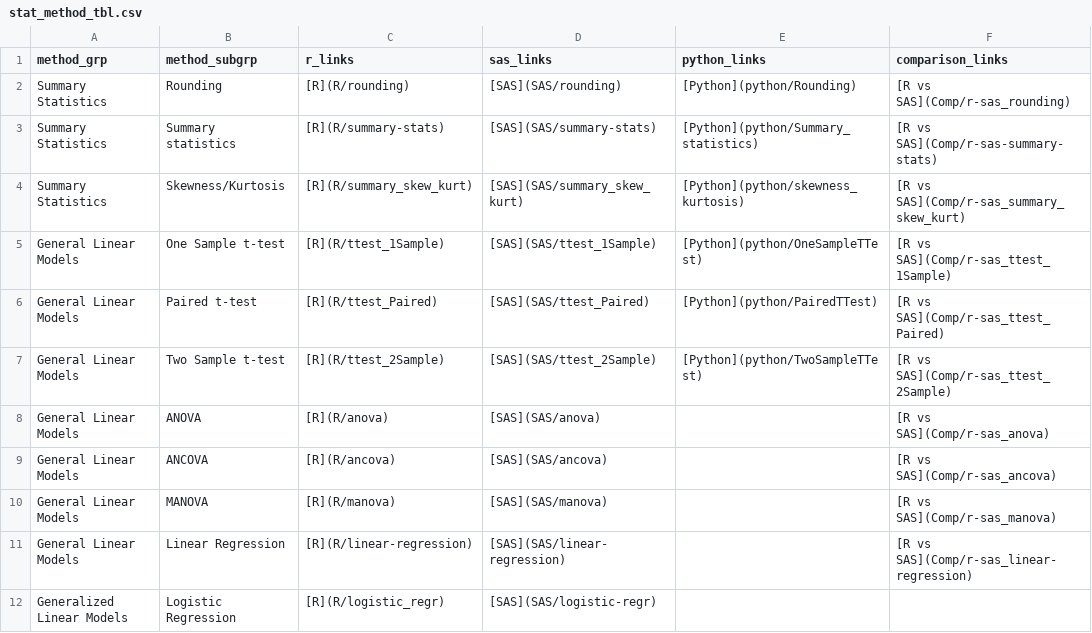
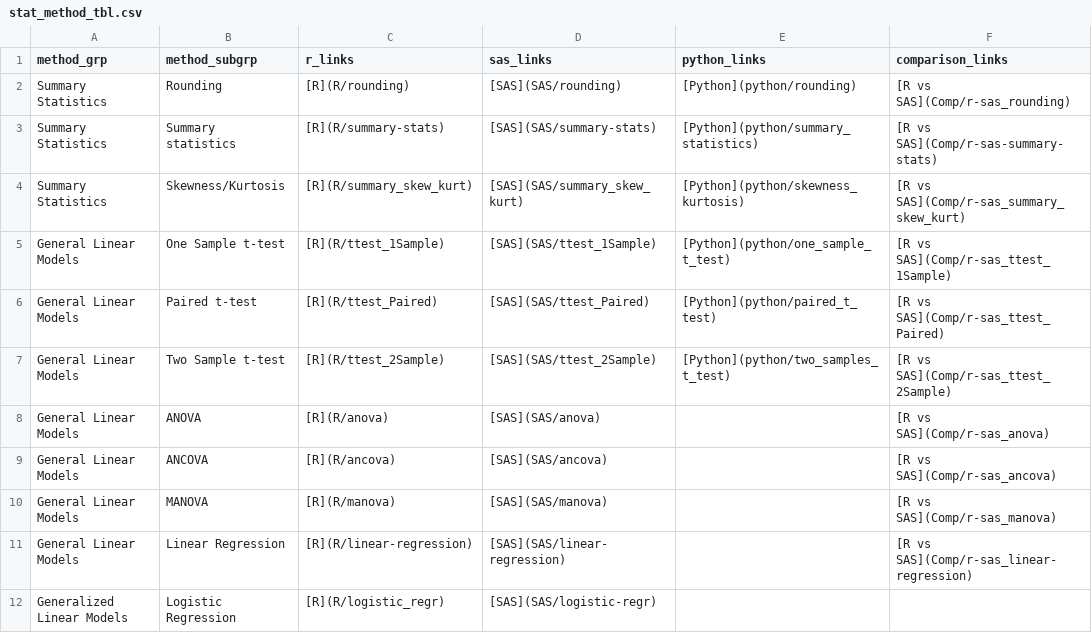
Before and after one commit to PSIAIMS/CAMIS, a CSV file: data/stat_method_tbl.csv, drawn as a sheet; only a part is shown.

```diff
--- a/data/stat_method_tbl.csv
+++ b/data/stat_method_tbl.csv
@@ -1,8 +1,8 @@
 method_grp,method_subgrp,r_links,sas_links,python_links,comparison_links
-Summary Statistics,Rounding,[R](R/rounding),[SAS](SAS/rounding),[Python](python/Rounding),[R vs SAS](Comp/r-sas_rounding)
-Summary Statistics,Summary statistics,[R](R/summary-stats),[SAS](SAS/summary-stats),[Python](python/Summary_statistics),[R vs SAS](Comp/r-sas-summary-stats)
+Summary Statistics,Rounding,[R](R/rounding),[SAS](SAS/rounding),[Python](python/rounding),[R vs SAS](Comp/r-sas_rounding)
+Summary Statistics,Summary statistics,[R](R/summary-stats),[SAS](SAS/summary-stats),[Python](python/summary_statistics),[R vs SAS](Comp/r-sas-summary-stats)
 Summary Statistics,Skewness/Kurtosis,[R](R/summary_skew_kurt),[SAS](SAS/summary_skew_kurt),[Python](python/skewness_kurtosis),[R vs SAS](Comp/r-sas_summary_skew_kurt)
-General Linear Models,One Sample t-test,[R](R/ttest_1Sample),[SAS](SAS/ttest_1Sample),[Python](python/OneSampleTTest),[R vs SAS](Comp/r-sas_ttest_1Sample)
-General Linear Models,Paired t-test,[R](R/ttest_Paired),[SAS](SAS/ttest_Paired),[Python](python/PairedTTest),[R vs SAS](Comp/r-sas_ttest_Paired)
-General Linear Models,Two Sample t-test,[R](R/ttest_2Sample),[SAS](SAS/ttest_2Sample),[Python](python/TwoSampleTTest),[R vs SAS](Comp/r-sas_ttest_2Sample)
+General Linear Models,One Sample t-test,[R](R/ttest_1Sample),[SAS](SAS/ttest_1Sample),[Python](python/one_sample_t_test),[R vs SAS](Comp/r-sas_ttest_1Sample)
+General Linear Models,Paired t-test,[R](R/ttest_Paired),[SAS](SAS/ttest_Paired),[Python](python/paired_t_test),[R vs SAS](Comp/r-sas_ttest_Paired)
+General Linear Models,Two Sample t-test,[R](R/ttest_2Sample),[SAS](SAS/ttest_2Sample),[Python](python/two_samples_t_test),[R vs SAS](Comp/r-sas_ttest_2Sample)
 General Linear Models,ANOVA,[R](R/anova),[SAS](SAS/anova),,[R vs SAS](Comp/r-sas_anova)
```
Also changed, not shown: 3 other files.
